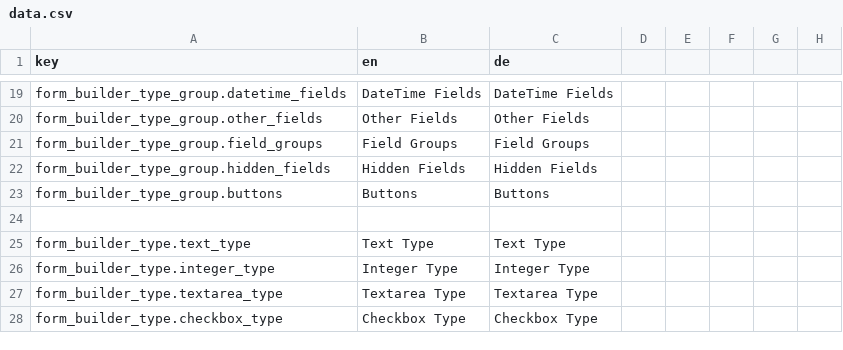
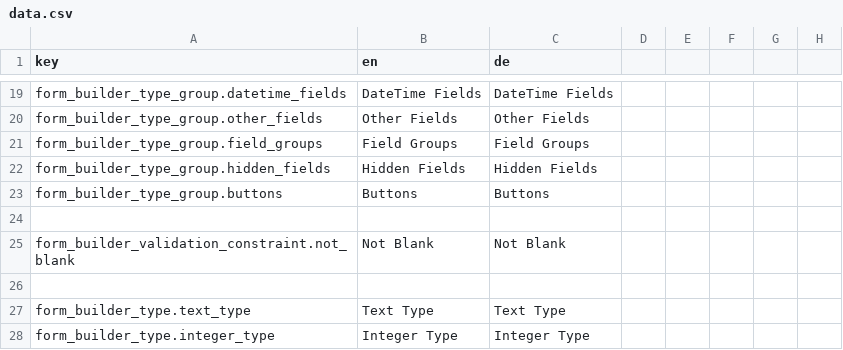
Before and after one commit to dachcom-digital/pimcore-formbuilder, a CSV file: src/Resources/install/translations/data.csv, drawn as a sheet; only a part is shown, gaps mark what is left out; the shorter side is filled out with more unchanged rows.

Commit message:
refactor form type handling, implement constraints

```diff
--- a/src/Resources/install/translations/data.csv
+++ b/src/Resources/install/translations/data.csv
@@ -24,2 +24,4 @@
 
+"form_builder_validation_constraint.not_blank";"Not Blank";"Not Blank";
+
 "form_builder_type.text_type";"Text Type";"Text Type";
```
Also changed, not shown: 51 other files.
